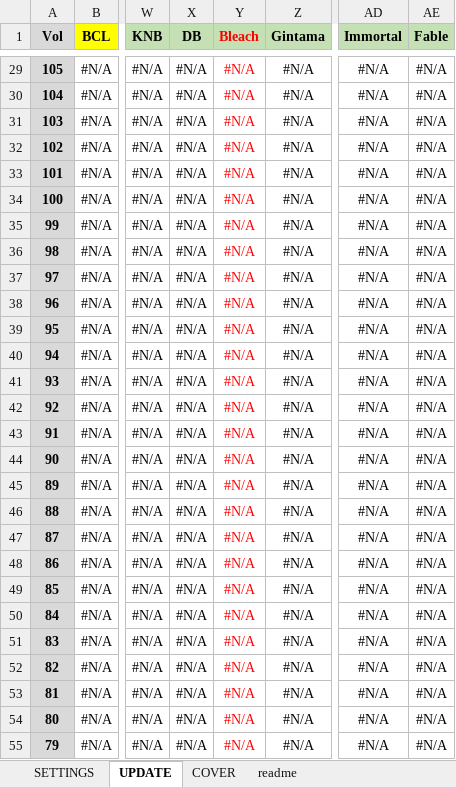
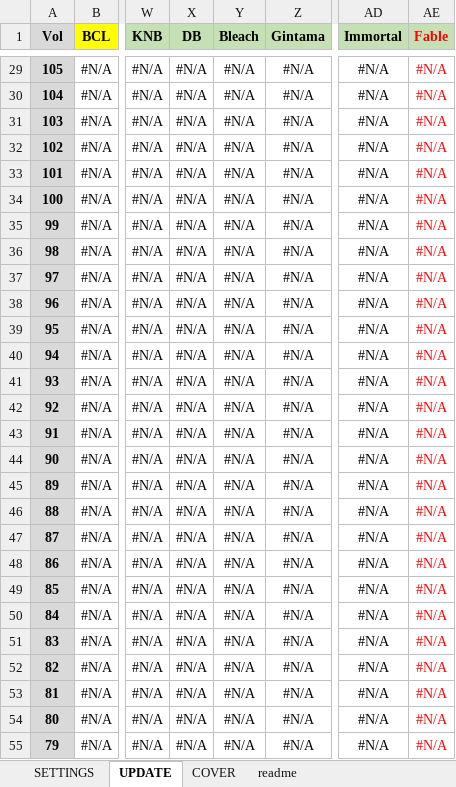
Before and after one commit to PierreRlld/EMS, an Excel workbook: origin.xlsx, sheet UPDATE, drawn as a sheet; only a part is shown, gaps mark what is left out; values as stored, in another font and other column widths than the file's, no borders; the diff covers the shown part only; the diff names each change by its address in the sheet, - before the commit and + after, or states it on an @@ line.

```diff
--- a/origin.xlsx (sheet UPDATE)
+++ b/origin.xlsx (sheet UPDATE)
-Y1 text colour: #FF0000
+Y1 text colour: black
-AE1 text colour: black
+AE1 text colour: #FF0000
-Y29:Y55 text colour: #FF0000
+Y29:Y55 text colour: black
-AE29:AE55 text colour: black
+AE29:AE55 text colour: #FF0000
```
Also changed, not shown: 24 edited cells and cell formats elsewhere in this sheet, sheet SETTINGS, sheet readme.
